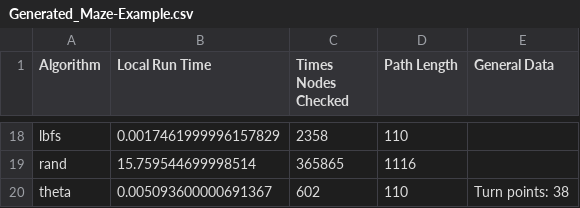
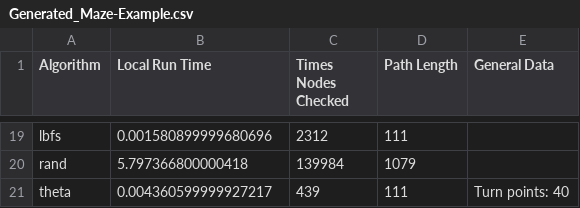
Before and after one commit to GurkNathe/Pathfinding-Algorithms, a CSV file: main/testing/results/Generated_Maze-Example.csv, drawn as a sheet; only a part is shown, gaps mark what is left out; addresses are those after the commit; the diff covers the shown part only; the diff names each change by its address in the sheet, - before the commit and + after, or states it on an @@ line.

Commit message:
Adding Jump Point Search.

```diff
--- a/main/testing/results/Generated_Maze-Example.csv
+++ b/main/testing/results/Generated_Maze-Example.csv
-B19 (Local Run Time): 0.0017461999996157829
+B19 (Local Run Time): 0.001580899999680696
-C19 (Times Nodes Checked): 2358
+C19 (Times Nodes Checked): 2312
-D19 (Path Length): 110
+D19 (Path Length): 111
-B20 (Local Run Time): 15.759544699998514
+B20 (Local Run Time): 5.797366800000418
-C20 (Times Nodes Checked): 365865
+C20 (Times Nodes Checked): 139984
-D20 (Path Length): 1116
+D20 (Path Length): 1079
-B21 (Local Run Time): 0.005093600000691367
+B21 (Local Run Time): 0.004360599999927217
-C21 (Times Nodes Checked): 602
+C21 (Times Nodes Checked): 439
-D21 (Path Length): 110
+D21 (Path Length): 111
-E21 (General Data): Turn points: 38
+E21 (General Data): Turn points: 40
```
Also changed, not shown: 1 added row and 46 edited cells elsewhere in this file, 9 other files.
